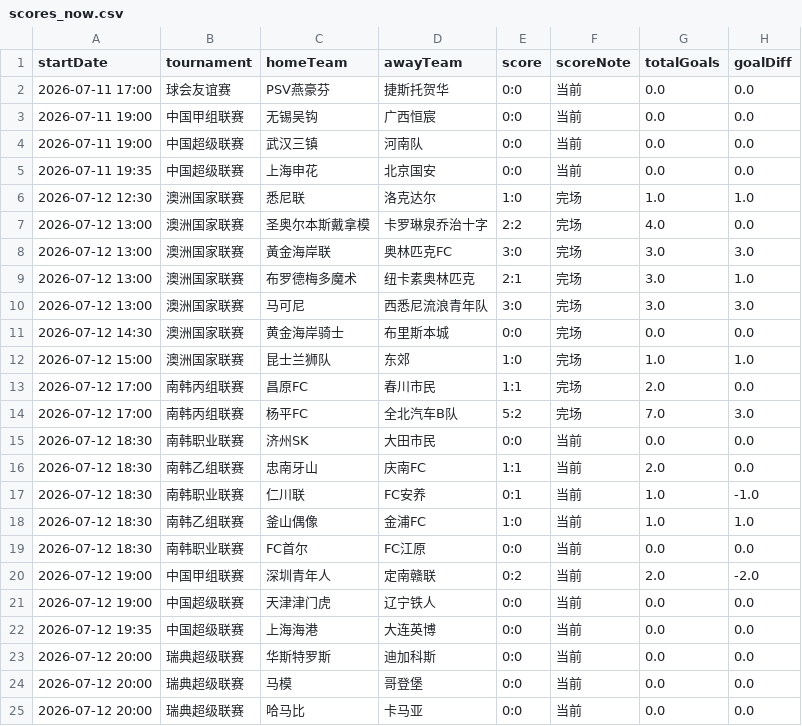
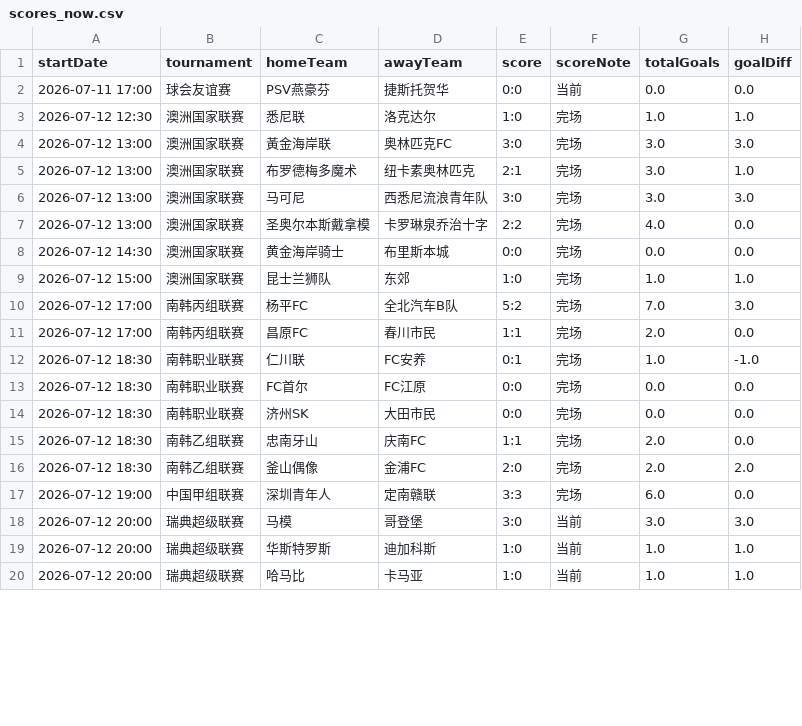
Before and after one commit to 52483588/goal_football_app, a CSV file: scores_now.csv, drawn as a sheet; only a part is shown; the diff covers the shown part only.

```diff
--- a/scores_now.csv
+++ b/scores_now.csv
@@ -2,7 +2,3 @@
 2026-07-11 17:00,球会友谊赛,PSV燕豪芬,捷斯托贺华,0:0,当前,0.0,0.0
-2026-07-11 19:00,中国甲组联赛,无锡吴钩,广西恒宸,0:0,当前,0.0,0.0
-2026-07-11 19:00,中国超级联赛,武汉三镇,河南队,0:0,当前,0.0,0.0
-2026-07-11 19:35,中国超级联赛,上海申花,北京国安,0:0,当前,0.0,0.0
 2026-07-12 12:30,澳洲国家联赛,悉尼联,洛克达尔,1:0,完场,1.0,1.0
-2026-07-12 13:00,澳洲国家联赛,圣奥尔本斯戴拿模,卡罗琳泉乔治十字,2:2,完场,4.0,0.0
 2026-07-12 13:00,澳洲国家联赛,黃金海岸联,奥林匹克FC,3:0,完场,3.0,3.0
@@ -10,16 +6,15 @@
 2026-07-12 13:00,澳洲国家联赛,马可尼,西悉尼流浪青年队,3:0,完场,3.0,3.0
+2026-07-12 13:00,澳洲国家联赛,圣奥尔本斯戴拿模,卡罗琳泉乔治十字,2:2,完场,4.0,0.0
 2026-07-12 14:30,澳洲国家联赛,黄金海岸骑士,布里斯本城,0:0,完场,0.0,0.0
 2026-07-12 15:00,澳洲国家联赛,昆士兰狮队,东郊,1:0,完场,1.0,1.0
+2026-07-12 17:00,南韩丙组联赛,杨平FC,全北汽车B队,5:2,完场,7.0,3.0
 2026-07-12 17:00,南韩丙组联赛,昌原FC,春川市民,1:1,完场,2.0,0.0
-2026-07-12 17:00,南韩丙组联赛,杨平FC,全北汽车B队,5:2,完场,7.0,3.0
-2026-07-12 18:30,南韩职业联赛,济州SK,大田市民,0:0,当前,0.0,0.0
-2026-07-12 18:30,南韩乙组联赛,忠南牙山,庆南FC,1:1,当前,2.0,0.0
-2026-07-12 18:30,南韩职业联赛,仁川联,FC安养,0:1,当前,1.0,-1.0
-2026-07-12 18:30,南韩乙组联赛,釜山偶像,金浦FC,1:0,当前,1.0,1.0
-2026-07-12 18:30,南韩职业联赛,FC首尔,FC江原,0:0,当前,0.0,0.0
-2026-07-12 19:00,中国甲组联赛,深圳青年人,定南赣联,0:2,当前,2.0,-2.0
-2026-07-12 19:00,中国超级联赛,天津津门虎,辽宁铁人,0:0,当前,0.0,0.0
-2026-07-12 19:35,中国超级联赛,上海海港,大连英博,0:0,当前,0.0,0.0
-2026-07-12 20:00,瑞典超级联赛,华斯特罗斯,迪加科斯,0:0,当前,0.0,0.0
-2026-07-12 20:00,瑞典超级联赛,马模,哥登堡,0:0,当前,0.0,0.0
-2026-07-12 20:00,瑞典超级联赛,哈马比,卡马亚,0:0,当前,0.0,0.0
+2026-07-12 18:30,南韩职业联赛,仁川联,FC安养,0:1,完场,1.0,-1.0
+2026-07-12 18:30,南韩职业联赛,FC首尔,FC江原,0:0,完场,0.0,0.0
+2026-07-12 18:30,南韩职业联赛,济州SK,大田市民,0:0,完场,0.0,0.0
+2026-07-12 18:30,南韩乙组联赛,忠南牙山,庆南FC,1:1,完场,2.0,0.0
+2026-07-12 18:30,南韩乙组联赛,釜山偶像,金浦FC,2:0,完场,2.0,2.0
+2026-07-12 19:00,中国甲组联赛,深圳青年人,定南赣联,3:3,完场,6.0,0.0
+2026-07-12 20:00,瑞典超级联赛,马模,哥登堡,3:0,当前,3.0,3.0
+2026-07-12 20:00,瑞典超级联赛,华斯特罗斯,迪加科斯,1:0,当前,1.0,1.0
+2026-07-12 20:00,瑞典超级联赛,哈马比,卡马亚,1:0,当前,1.0,1.0
```
Also changed, not shown: 7 moved rows and 3 edited cells elsewhere in this file, 11 other files.
